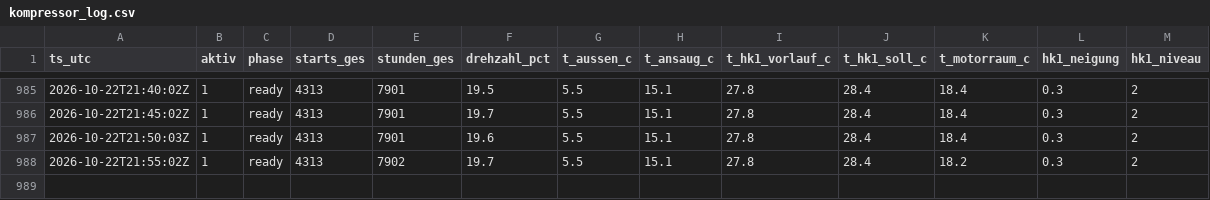
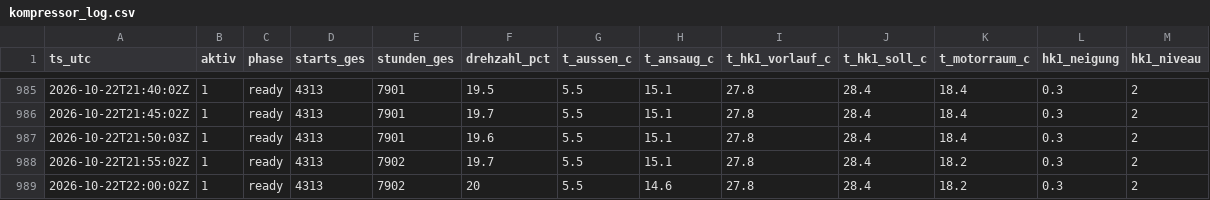
Before and after one commit to SchroedingerTh/viessmann-log, a CSV file: kompressor_log.csv, drawn as a sheet; only a part is shown, gaps mark what is left out.

Commit message:
poll 2026-10-22T22:00Z [skip ci]

```diff
--- a/kompressor_log.csv
+++ b/kompressor_log.csv
@@ -988 +988,2 @@ ts_utc;aktiv;phase;starts_ges;stunden_ges;drehzahl_pct;t_aussen_c;t_ansaug_c;t_h
 2026-10-22T21:55:02Z;1;ready;4313;7902;19.7;5.5;15.1;27.8;28.4;18.2;0.3;2
+2026-10-22T22:00:02Z;1;ready;4313;7902;20;5.5;14.6;27.8;28.4;18.2;0.3;2
```
